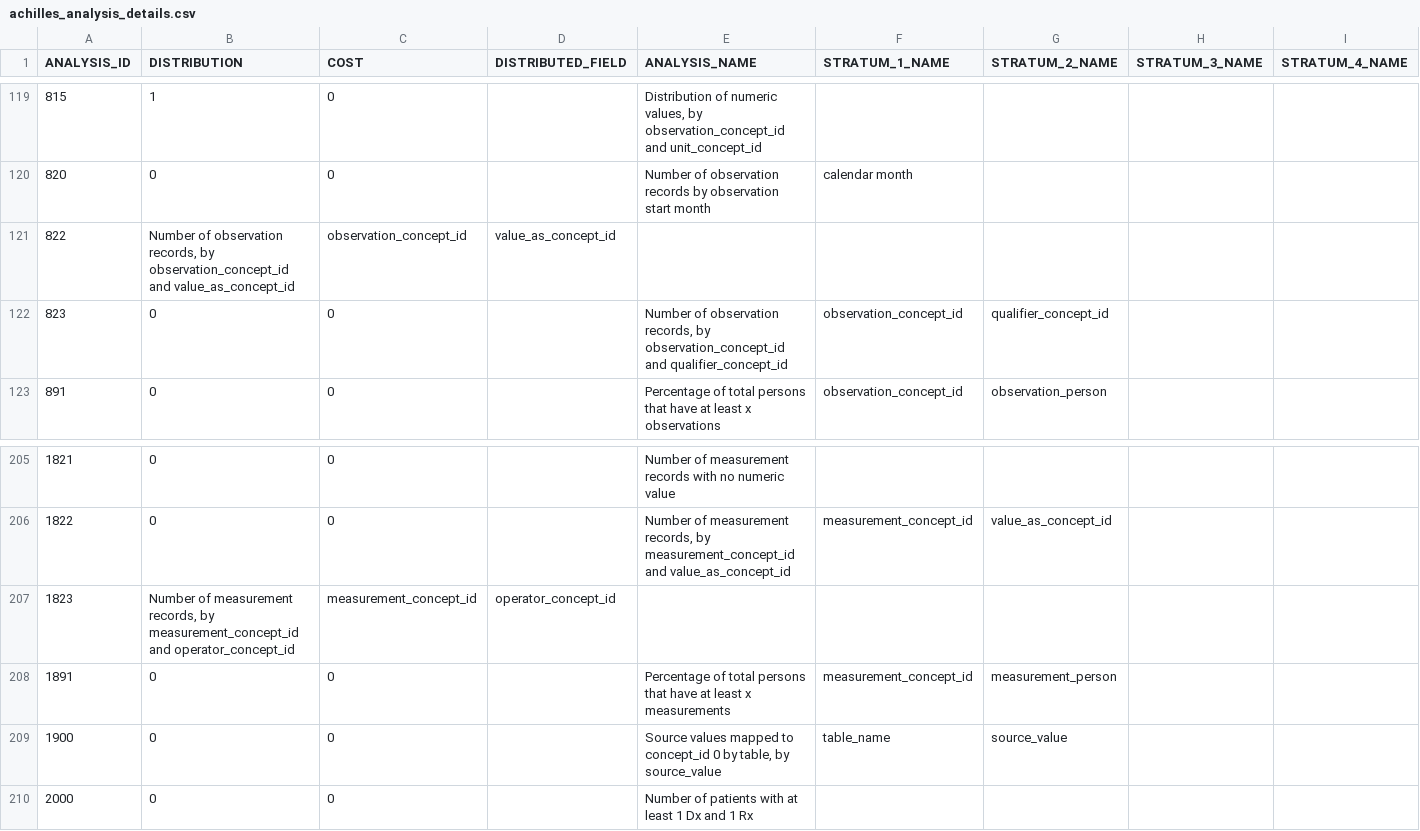
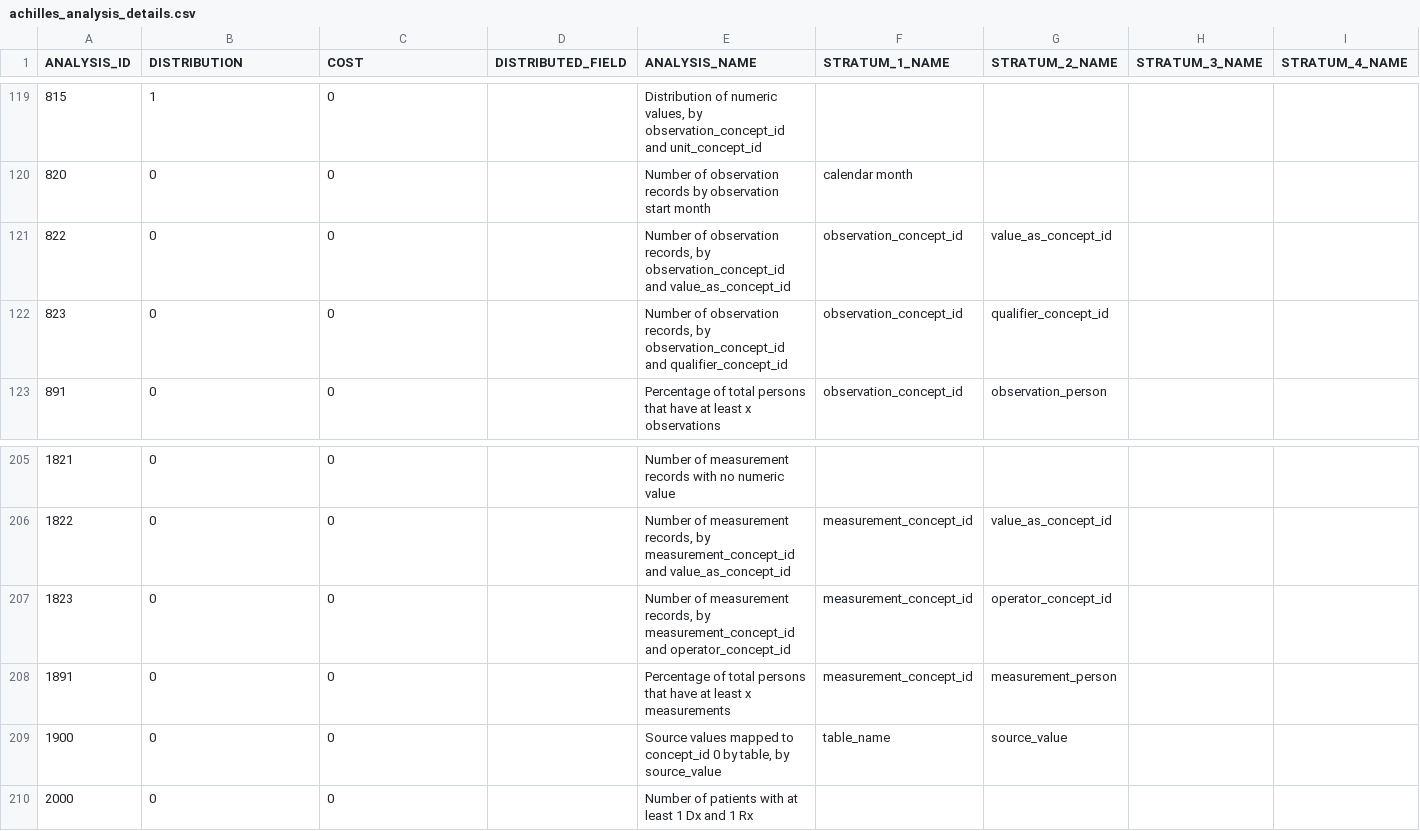
Before and after one commit to OHDSI/Achilles, a CSV file: inst/csv/achilles/achilles_analysis_details.csv, drawn as a sheet; only a part is shown, gaps mark what is left out; the diff names each change by its address in the sheet, - before the commit and + after, or states it on an @@ line.

Commit message:
Fixes to analysis_details CSV, analysis 1822 had the wrong field name, added drop if not null statements in dropAllScratchTables

```diff
--- a/inst/csv/achilles/achilles_analysis_details.csv
+++ b/inst/csv/achilles/achilles_analysis_details.csv
-B121 (DISTRIBUTION): Number of observation records, by observation_concept_id and value_as_concept_id
+B121 (DISTRIBUTION): 0
-C121 (COST): observation_concept_id
+C121 (COST): 0
-D121 (DISTRIBUTED_FIELD): value_as_concept_id
+D121 (DISTRIBUTED_FIELD): (empty)
-E121 (ANALYSIS_NAME): (empty)
+E121 (ANALYSIS_NAME): Number of observation records, by observation_concept_id and value_as_concept_id
-F121 (STRATUM_1_NAME): (empty)
+F121 (STRATUM_1_NAME): observation_concept_id
-G121 (STRATUM_2_NAME): (empty)
+G121 (STRATUM_2_NAME): value_as_concept_id
-B207 (DISTRIBUTION): Number of measurement records, by measurement_concept_id and operator_concept_id
+B207 (DISTRIBUTION): 0
-C207 (COST): measurement_concept_id
+C207 (COST): 0
-D207 (DISTRIBUTED_FIELD): operator_concept_id
+D207 (DISTRIBUTED_FIELD): (empty)
-E207 (ANALYSIS_NAME): (empty)
+E207 (ANALYSIS_NAME): Number of measurement records, by measurement_concept_id and operator_concept_id
-F207 (STRATUM_1_NAME): (empty)
+F207 (STRATUM_1_NAME): measurement_concept_id
-G207 (STRATUM_2_NAME): (empty)
+G207 (STRATUM_2_NAME): operator_concept_id
```
Also changed, not shown: 2 other files.
